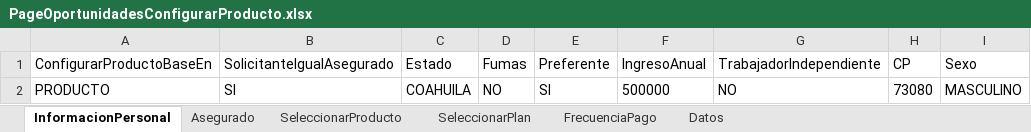
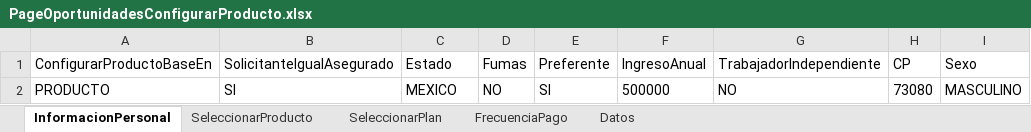
Before and after one commit to sgmtyny/AutomationSGMTYNY, an Excel workbook: SGMTYNY/Recursos/Datos/PageOportunidadesConfigurarProducto.xlsx, sheet InformacionPersonal, drawn as a sheet; values as stored, in another font and other column widths than the file's, no borders; the diff names each change by its address in the sheet, - before the commit and + after, or states it on an @@ line.

```diff
--- a/SGMTYNY/Recursos/Datos/PageOportunidadesConfigurarProducto.xlsx (sheet InformacionPersonal)
+++ b/SGMTYNY/Recursos/Datos/PageOportunidadesConfigurarProducto.xlsx (sheet InformacionPersonal)
@@ sheet tab hidden: Asegurado @@
-C2 (Estado): COAHUILA
+C2 (Estado): MEXICO
```
Also changed, not shown: sheet Datos, sheet SeleccionarPlan, sheet SeleccionarProducto, 25 other files.
